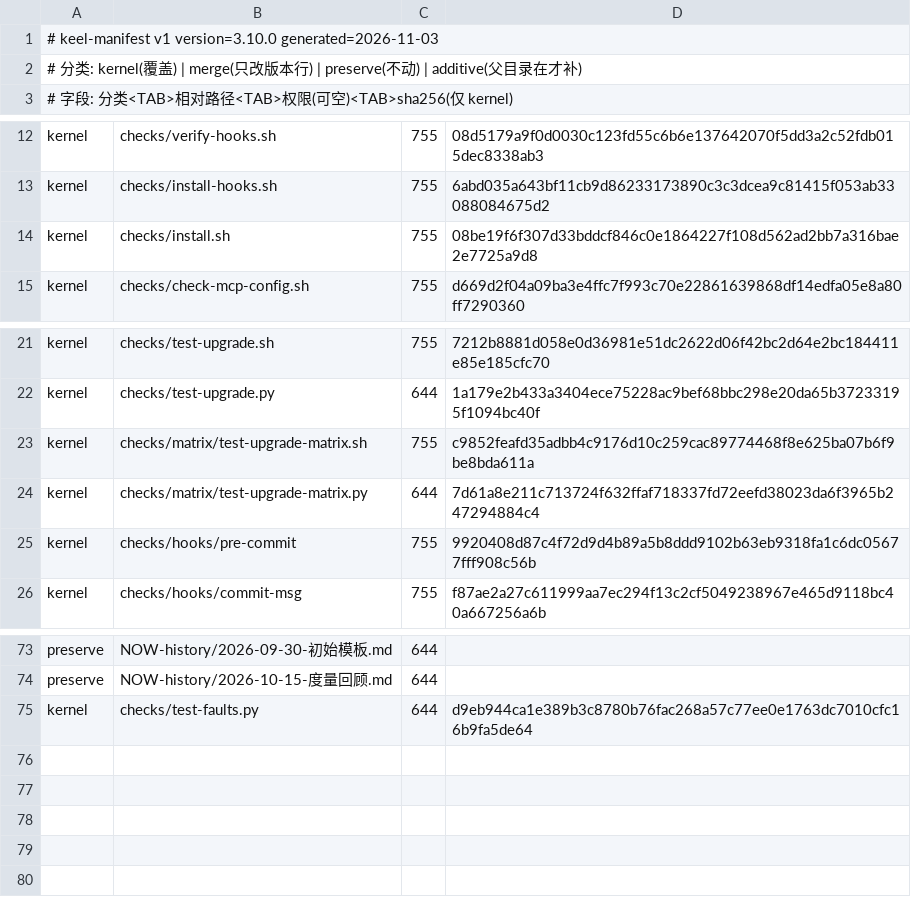
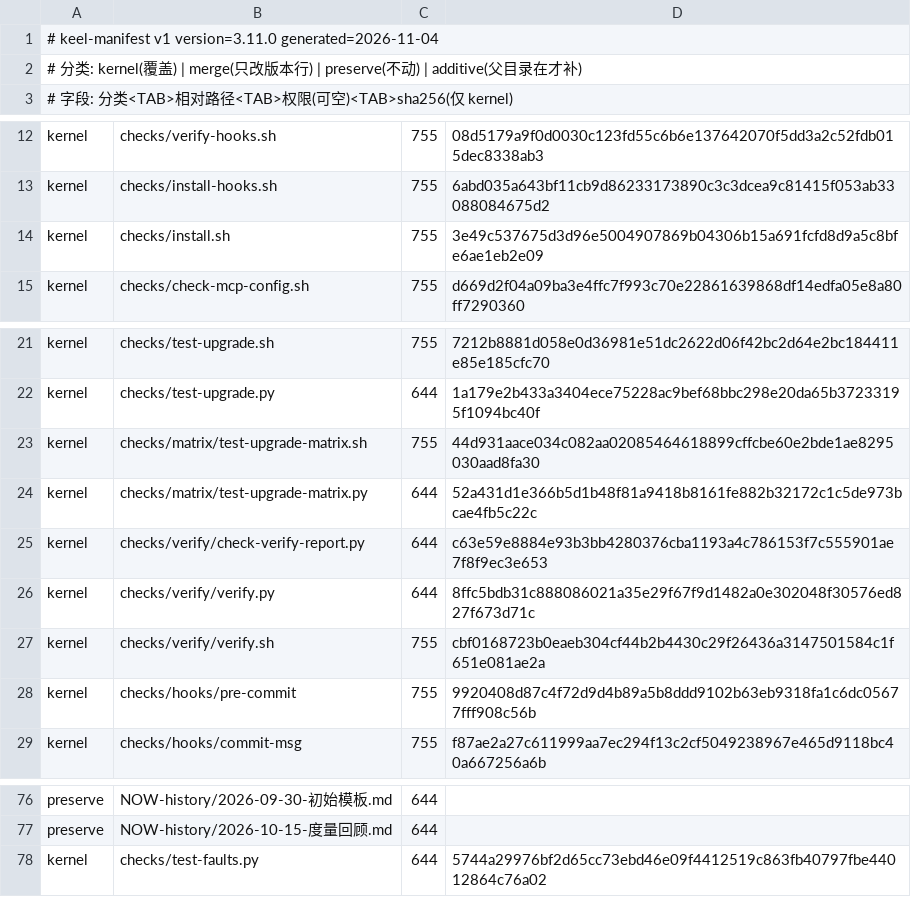
Before and after one commit to idcu/keel-starter, a TSV file: keel/checks/manifest.tsv, drawn as a sheet; only a part is shown, gaps mark what is left out.

Commit message:
docs: v3.11.0 版本声明、验证说明与清单重算
CHANGELOG 写「98 通过 / 0 失败 / 1 跳过（未验证）」并说明跳过项；
QUICKSTART 补无 Docker 策略、旧引擎恢复与报告复现命令；
README 版本与场景数同步；manifest 记录 verify/ 三个新文件。

```diff
--- a/keel/checks/manifest.tsv
+++ b/keel/checks/manifest.tsv
@@ -1,2 +1,2 @@
-# keel-manifest v1 version=3.10.0 generated=2026-11-03
+# keel-manifest v1 version=3.11.0 generated=2026-11-04
 # 分类: kernel(覆盖) | merge(只改版本行) | preserve(不动) | additive(父目录在才补)
@@ -13,3 +13,3 @@ kernel	checks/verify-hooks.sh	755	08d5179a9f0d0030c123fd55c6b6e137642070f5dd3a2c
 kernel	checks/install-hooks.sh	755	6abd035a643bf11cb9d86233173890c3c3dcea9c81415f053ab33088084675d2
-kernel	checks/install.sh	755	08be19f6f307d33bddcf846c0e1864227f108d562ad2bb7a316bae2e7725a9d8
+kernel	checks/install.sh	755	3e49c537675d3d96e5004907869b04306b15a691fcfd8d9a5c8bfe6ae1eb2e09
 kernel	checks/check-mcp-config.sh	755	d669d2f04a09ba3e4ffc7f993c70e22861639868df14edfa05e8a80ff7290360
@@ -22,4 +22,7 @@ kernel	checks/test-upgrade.sh	755	7212b8881d058e0d36981e51dc2622d06f42bc2d64e2bc
 kernel	checks/test-upgrade.py	644	1a179e2b433a3404ece75228ac9bef68bbc298e20da65b37233195f1094bc40f
-kernel	checks/matrix/test-upgrade-matrix.sh	755	c9852feafd35adbb4c9176d10c259cac89774468f8e625ba07b6f9be8bda611a
-kernel	checks/matrix/test-upgrade-matrix.py	644	7d61a8e211c713724f632ffaf718337fd72eefd38023da6f3965b247294884c4
+kernel	checks/matrix/test-upgrade-matrix.sh	755	44d931aace034c082aa02085464618899cffcbe60e2bde1ae8295030aad8fa30
+kernel	checks/matrix/test-upgrade-matrix.py	644	52a431d1e366b5d1b48f81a9418b8161fe882b32172c1c5de973bcae4fb5c22c
+kernel	checks/verify/check-verify-report.py	644	c63e59e8884e93b3bb4280376cba1193a4c786153f7c555901ae7f8f9ec3e653
+kernel	checks/verify/verify.py	644	8ffc5bdb31c888086021a35e29f67f9d1482a0e302048f30576ed827f673d71c
+kernel	checks/verify/verify.sh	755	cbf0168723b0eaeb304cf44b2b4430c29f26436a3147501584c1f651e081ae2a
 kernel	checks/hooks/pre-commit	755	9920408d87c4f72d9d4b89a5b8ddd9102b63eb9318fa1c6dc05677fff908c56b
@@ -74,2 +77,2 @@ preserve	NOW-history/2026-09-30-初始模板.md	644
 preserve	NOW-history/2026-10-15-度量回顾.md	644	
-kernel	checks/test-faults.py	644	d9eb944ca1e389b3c8780b76fac268a57c77ee0e1763dc7010cfc16b9fa5de64
+kernel	checks/test-faults.py	644	5744a29976bf2d65cc73ebd46e09f4412519c863fb40797fbe44012864c76a02
```
Also changed, not shown: 4 other files.
